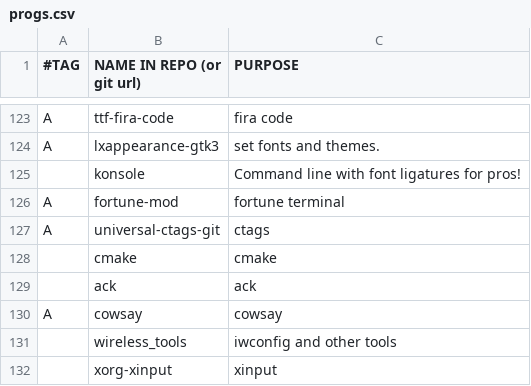
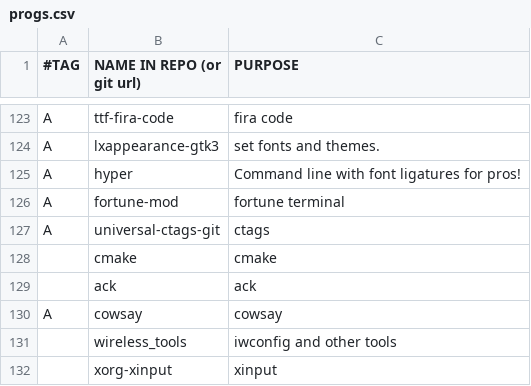
Before and after one commit to gavrisraul/rg.ai, a CSV file: progs.csv, drawn as a sheet; only a part is shown, gaps mark what is left out.

Commit message:
changed terminal

```diff
--- a/progs.csv
+++ b/progs.csv
@@ -124,3 +124,3 @@ A,ttf-fira-code,"fira code"
 A,lxappearance-gtk3,"set fonts and themes."
-,konsole,"Command line with font ligatures for pros!"
+A,hyper,"Command line with font ligatures for pros!"
 A,fortune-mod,"fortune terminal"
```
